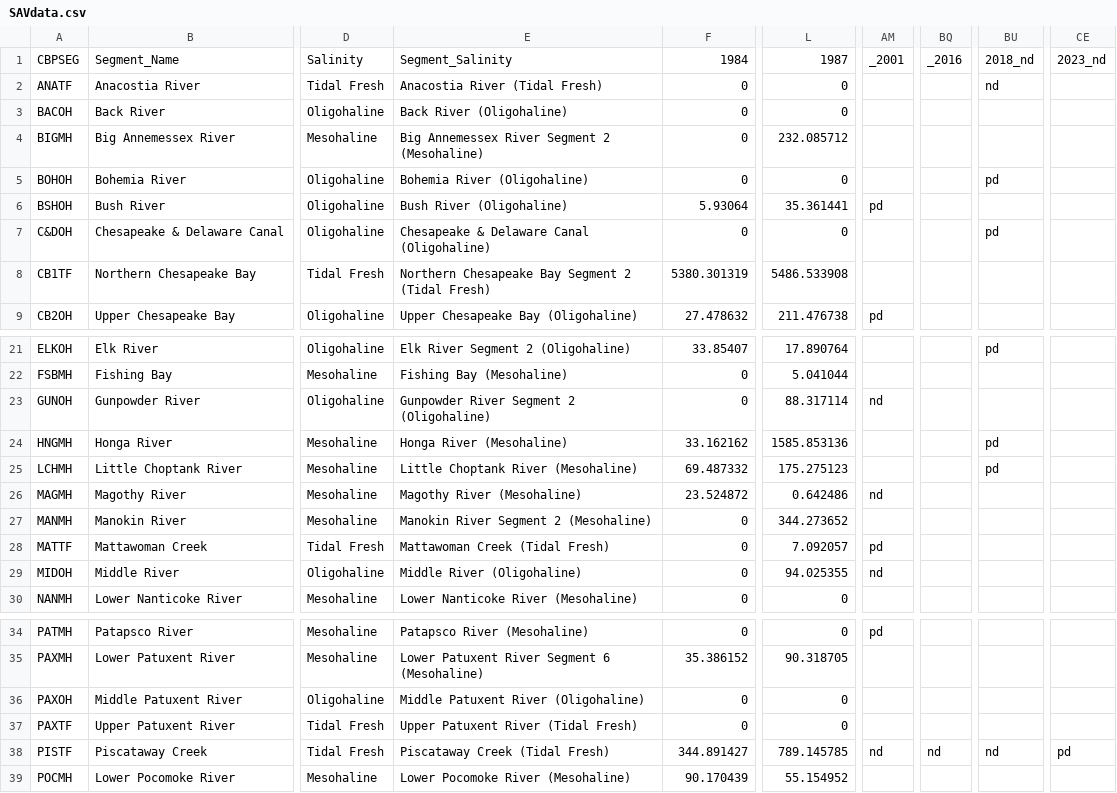
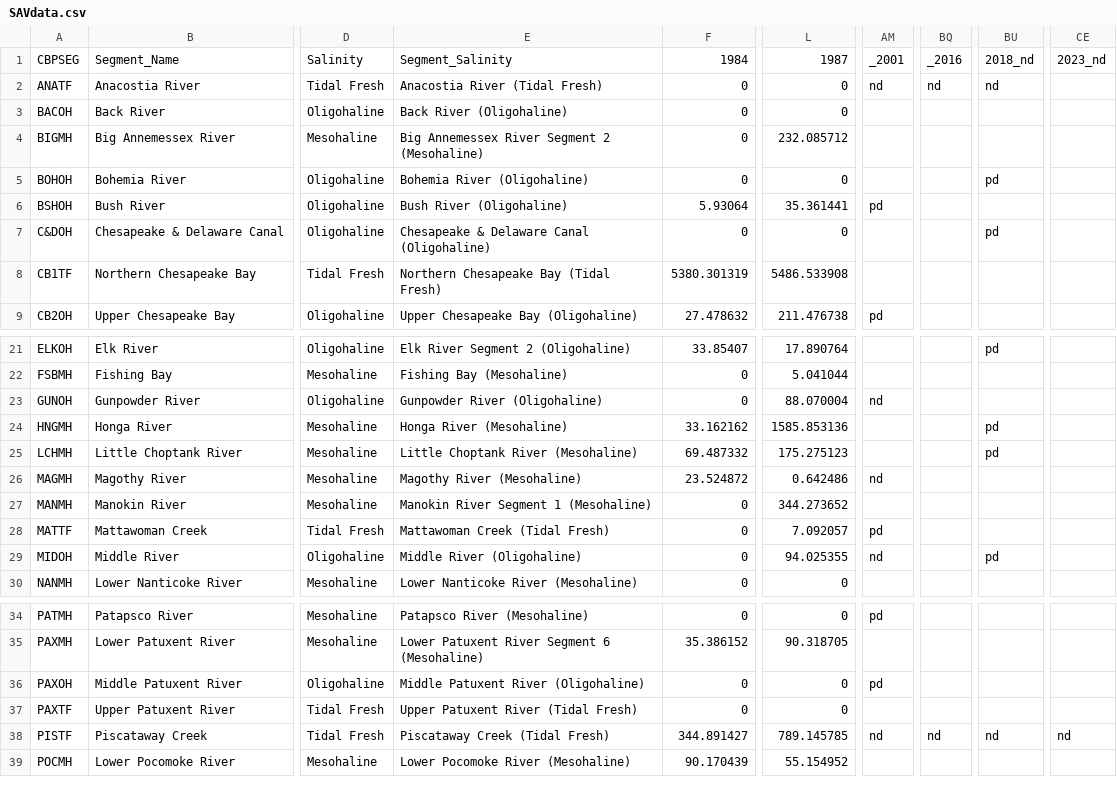
Before and after one commit to eotbdata/EOTB-SAV-Visualizer, a CSV file: SAV-App/SAVdata.csv, drawn as a sheet; only a part is shown, gaps mark what is left out; the diff names each change by its address in the sheet, - before the commit and + after, or states it on an @@ line.

```diff
--- a/SAV-App/SAVdata.csv
+++ b/SAV-App/SAVdata.csv
-AM2: (empty)
+AM2: nd
-BQ2: (empty)
+BQ2: nd
-E8: Northern Chesapeake Bay Segment 2 (Tidal Fresh)
+E8: Northern Chesapeake Bay (Tidal Fresh)
-E23: Gunpowder River Segment 2 (Oligohaline)
+E23: Gunpowder River (Oligohaline)
-L23: 88.317114
+L23: 88.070004
-E27: Manokin River Segment 2 (Mesohaline)
+E27: Manokin River Segment 1 (Mesohaline)
-BU29: (empty)
+BU29: pd
-AM36: (empty)
+AM36: pd
-CE38: pd
+CE38: nd
```
Also changed, not shown: 1 other file.
